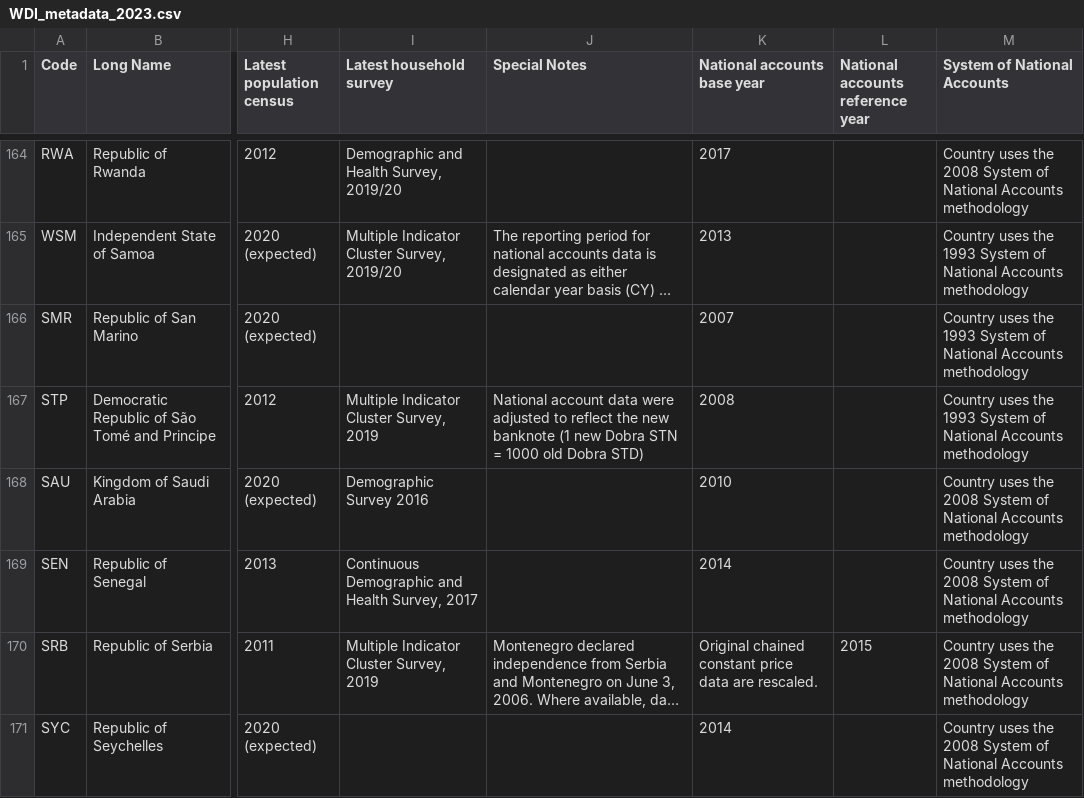
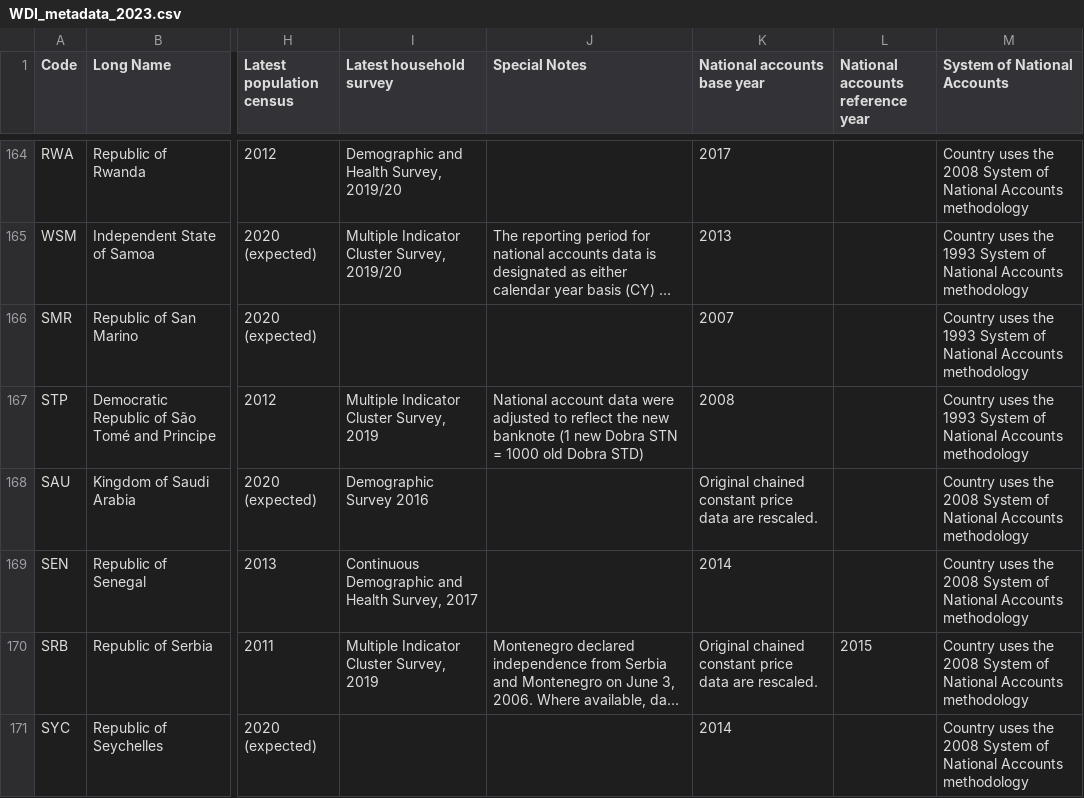
Before and after one commit to worldbank/SPI, a CSV file: 01_raw_data/metadata/WDI_metadata_2023.csv, drawn as a sheet; only a part is shown, gaps mark what is left out; long unchanged cells end in …; the diff names each change by its address in the sheet, - before the commit and + after, or states it on an @@ line.

```diff
--- a/01_raw_data/metadata/WDI_metadata_2023.csv
+++ b/01_raw_data/metadata/WDI_metadata_2023.csv
-K168 (National accounts base year): 2010
+K168 (National accounts base year): Original chained constant price data are rescaled.
```
Also changed, not shown: 01_raw_data/5.2_DISM/D5.2.2.NABY_raw_metadata.csv, 26 other files.
